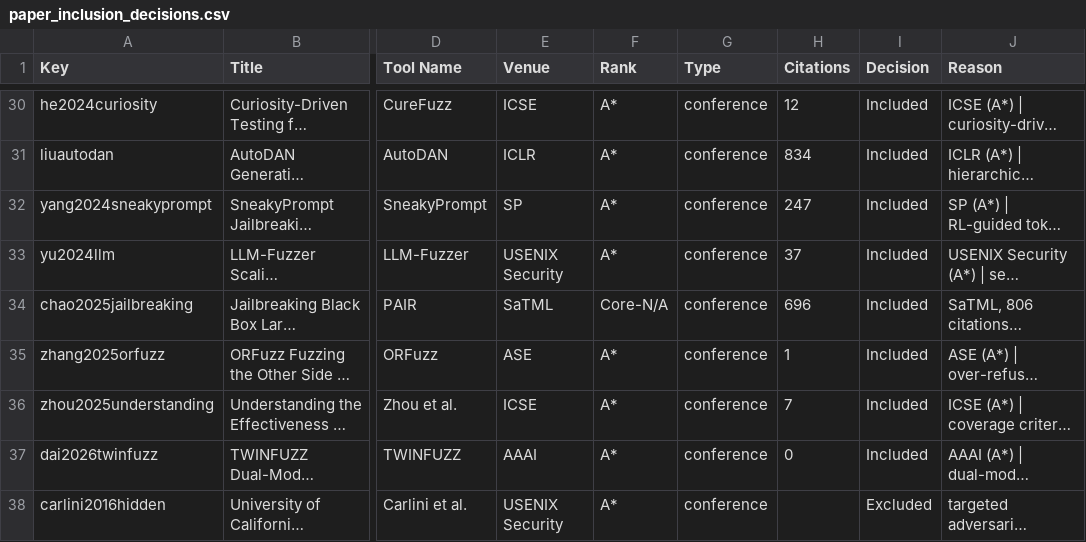
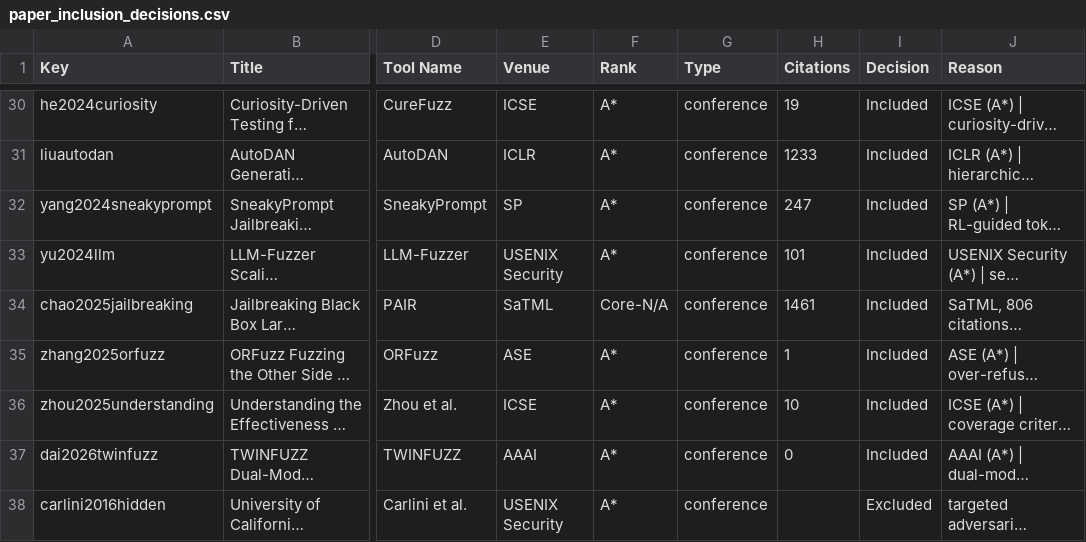
Before and after one commit to itsmahbub/FuzzCheck.AI, a CSV file: paper_inclusion_decisions.csv, drawn as a sheet; only a part is shown, gaps mark what is left out; long unchanged cells end in …; the diff covers the shown part only; the diff names each change by its address in the sheet, - before the commit and + after, or states it on an @@ line.

```diff
--- a/paper_inclusion_decisions.csv
+++ b/paper_inclusion_decisions.csv
-H30 (Citations): 12
+H30 (Citations): 19
-H31 (Citations): 834
+H31 (Citations): 1233
-H33 (Citations): 37
+H33 (Citations): 101
-H34 (Citations): 696
+H34 (Citations): 1461
-H36 (Citations): 7
+H36 (Citations): 10
```
Also changed, not shown: 26 edited cells elsewhere in this file.
